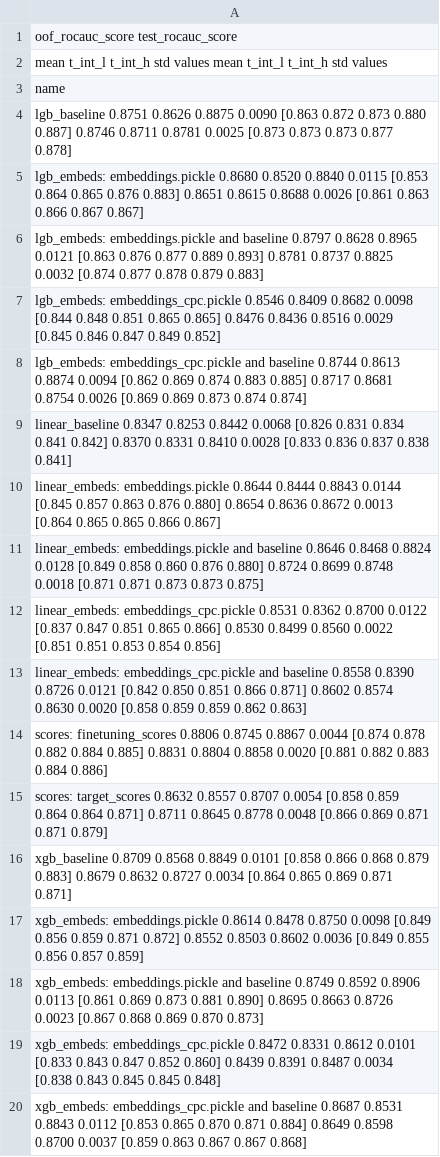
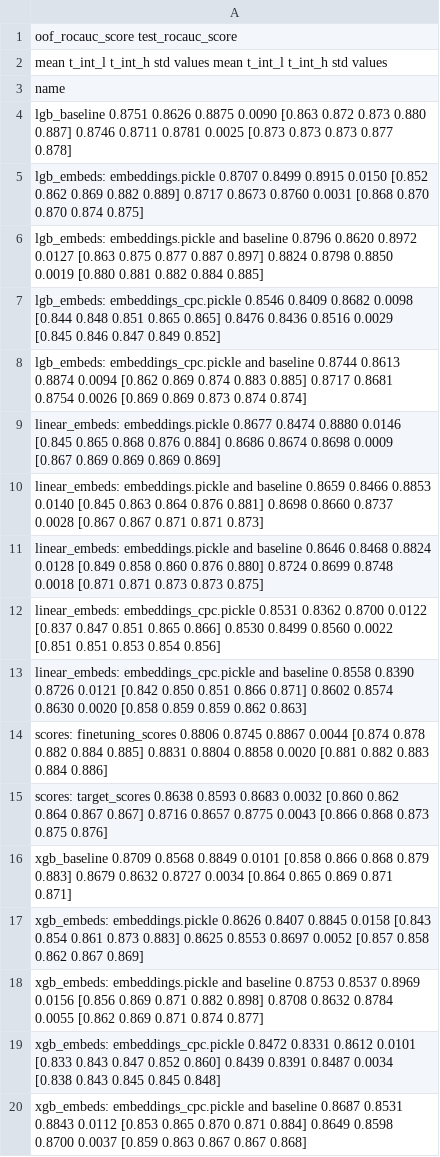
Before and after one commit to dllllb/pytorch-lifestream, a CSV file: opends/runs/scenario_gender.csv, drawn as a sheet.

Commit message:
* gender main results update

```diff
--- a/opends/runs/scenario_gender.csv
+++ b/opends/runs/scenario_gender.csv
@@ -4,8 +4,8 @@ name
 lgb_baseline                                            0.8751  0.8626  0.8875 0.0090  [0.863 0.872 0.873 0.880 0.887]            0.8746  0.8711  0.8781 0.0025  [0.873 0.873 0.873 0.877 0.878]
-lgb_embeds: embeddings.pickle                           0.8680  0.8520  0.8840 0.0115  [0.853 0.864 0.865 0.876 0.883]            0.8651  0.8615  0.8688 0.0026  [0.861 0.863 0.866 0.867 0.867]
-lgb_embeds: embeddings.pickle and baseline              0.8797  0.8628  0.8965 0.0121  [0.863 0.876 0.877 0.889 0.893]            0.8781  0.8737  0.8825 0.0032  [0.874 0.877 0.878 0.879 0.883]
+lgb_embeds: embeddings.pickle                           0.8707  0.8499  0.8915 0.0150  [0.852 0.862 0.869 0.882 0.889]            0.8717  0.8673  0.8760 0.0031  [0.868 0.870 0.870 0.874 0.875]
+lgb_embeds: embeddings.pickle and baseline              0.8796  0.8620  0.8972 0.0127  [0.863 0.875 0.877 0.887 0.897]            0.8824  0.8798  0.8850 0.0019  [0.880 0.881 0.882 0.884 0.885]
 lgb_embeds: embeddings_cpc.pickle                       0.8546  0.8409  0.8682 0.0098  [0.844 0.848 0.851 0.865 0.865]            0.8476  0.8436  0.8516 0.0029  [0.845 0.846 0.847 0.849 0.852]
 lgb_embeds: embeddings_cpc.pickle and baseline          0.8744  0.8613  0.8874 0.0094  [0.862 0.869 0.874 0.883 0.885]            0.8717  0.8681  0.8754 0.0026  [0.869 0.869 0.873 0.874 0.874]
-linear_baseline                                         0.8347  0.8253  0.8442 0.0068  [0.826 0.831 0.834 0.841 0.842]            0.8370  0.8331  0.8410 0.0028  [0.833 0.836 0.837 0.838 0.841]
-linear_embeds: embeddings.pickle                        0.8644  0.8444  0.8843 0.0144  [0.845 0.857 0.863 0.876 0.880]            0.8654  0.8636  0.8672 0.0013  [0.864 0.865 0.865 0.866 0.867]
+linear_embeds: embeddings.pickle                        0.8677  0.8474  0.8880 0.0146  [0.845 0.865 0.868 0.876 0.884]            0.8686  0.8674  0.8698 0.0009  [0.867 0.869 0.869 0.869 0.869]
+linear_embeds: embeddings.pickle and baseline           0.8659  0.8466  0.8853 0.0140  [0.845 0.863 0.864 0.876 0.881]            0.8698  0.8660  0.8737 0.0028  [0.867 0.867 0.871 0.871 0.873]
 linear_embeds: embeddings.pickle and baseline           0.8646  0.8468  0.8824 0.0128  [0.849 0.858 0.860 0.876 0.880]            0.8724  0.8699  0.8748 0.0018  [0.871 0.871 0.873 0.873 0.875]
@@ -14,6 +14,6 @@ linear_embeds: embeddings_cpc.pickle and baseline       0.8558  0.8390  0.8726 0
 scores: finetuning_scores                               0.8806  0.8745  0.8867 0.0044  [0.874 0.878 0.882 0.884 0.885]            0.8831  0.8804  0.8858 0.0020  [0.881 0.882 0.883 0.884 0.886]
-scores: target_scores                                   0.8632  0.8557  0.8707 0.0054  [0.858 0.859 0.864 0.864 0.871]            0.8711  0.8645  0.8778 0.0048  [0.866 0.869 0.871 0.871 0.879]
+scores: target_scores                                   0.8638  0.8593  0.8683 0.0032  [0.860 0.862 0.864 0.867 0.867]            0.8716  0.8657  0.8775 0.0043  [0.866 0.868 0.873 0.875 0.876]
 xgb_baseline                                            0.8709  0.8568  0.8849 0.0101  [0.858 0.866 0.868 0.879 0.883]            0.8679  0.8632  0.8727 0.0034  [0.864 0.865 0.869 0.871 0.871]
-xgb_embeds: embeddings.pickle                           0.8614  0.8478  0.8750 0.0098  [0.849 0.856 0.859 0.871 0.872]            0.8552  0.8503  0.8602 0.0036  [0.849 0.855 0.856 0.857 0.859]
-xgb_embeds: embeddings.pickle and baseline              0.8749  0.8592  0.8906 0.0113  [0.861 0.869 0.873 0.881 0.890]            0.8695  0.8663  0.8726 0.0023  [0.867 0.868 0.869 0.870 0.873]
+xgb_embeds: embeddings.pickle                           0.8626  0.8407  0.8845 0.0158  [0.843 0.854 0.861 0.873 0.883]            0.8625  0.8553  0.8697 0.0052  [0.857 0.858 0.862 0.867 0.869]
+xgb_embeds: embeddings.pickle and baseline              0.8753  0.8537  0.8969 0.0156  [0.856 0.869 0.871 0.882 0.898]            0.8708  0.8632  0.8784 0.0055  [0.862 0.869 0.871 0.874 0.877]
 xgb_embeds: embeddings_cpc.pickle                       0.8472  0.8331  0.8612 0.0101  [0.833 0.843 0.847 0.852 0.860]            0.8439  0.8391  0.8487 0.0034  [0.838 0.843 0.845 0.845 0.848]
```
